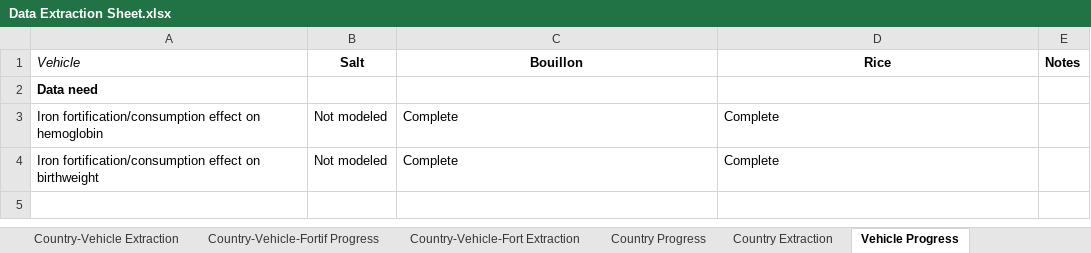
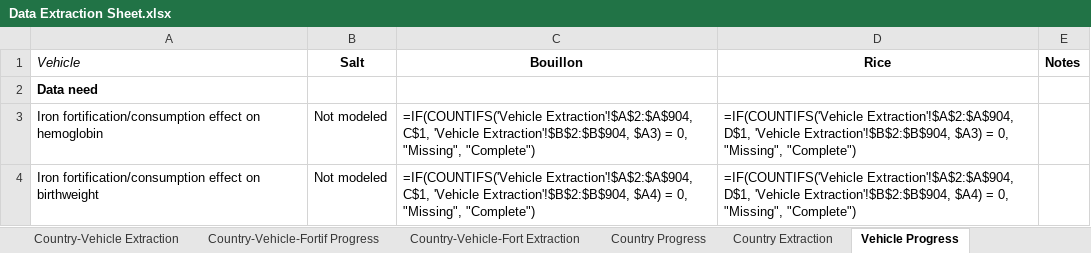
Before and after one commit to ihmeuw/vivarium_gates_lsff_2026, an Excel workbook: 0100_data_prep/extraction/Data Extraction Sheet.xlsx, sheet Vehicle Progress, drawn as a sheet; values as stored, in another font and other column widths than the file's, no borders; formulas without a stored value are shown as written; conditional formats not drawn; the diff names each change by its address in the sheet, - before the commit and + after, or states it on an @@ line.

```diff
--- a/0100_data_prep/extraction/Data Extraction Sheet.xlsx (sheet Vehicle Progress)
+++ b/0100_data_prep/extraction/Data Extraction Sheet.xlsx (sheet Vehicle Progress)
-C3 (Bouillon): Complete
+C3 (Bouillon): =IF(COUNTIFS('Vehicle Extraction'!$A$2:$A$904, C$1, 'Vehicle Extraction'!$B$2:$B$904, $A3) = 0, "Missing", "Complete")
-D3 (Rice): Complete
+D3 (Rice): =IF(COUNTIFS('Vehicle Extraction'!$A$2:$A$904, D$1, 'Vehicle Extraction'!$B$2:$B$904, $A3) = 0, "Missing", "Complete")
-C4 (Bouillon): Complete
+C4 (Bouillon): =IF(COUNTIFS('Vehicle Extraction'!$A$2:$A$904, C$1, 'Vehicle Extraction'!$B$2:$B$904, $A4) = 0, "Missing", "Complete")
-D4 (Rice): Complete
+D4 (Rice): =IF(COUNTIFS('Vehicle Extraction'!$A$2:$A$904, D$1, 'Vehicle Extraction'!$B$2:$B$904, $A4) = 0, "Missing", "Complete")
```
Also changed, not shown: sheet Country-Vehicle Progress, sheet Country-Vehicle Extraction, sheet Scenario Definition Progress, sheet Country Progress, sheet Country-Vehicle-Fortif Progress.
